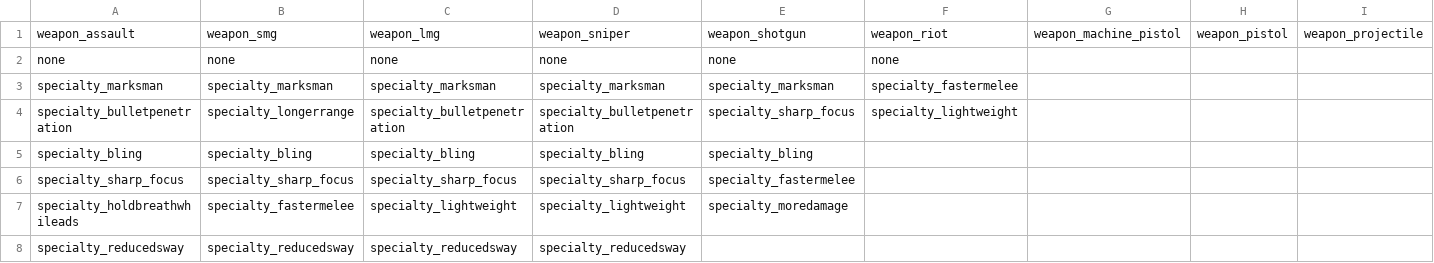
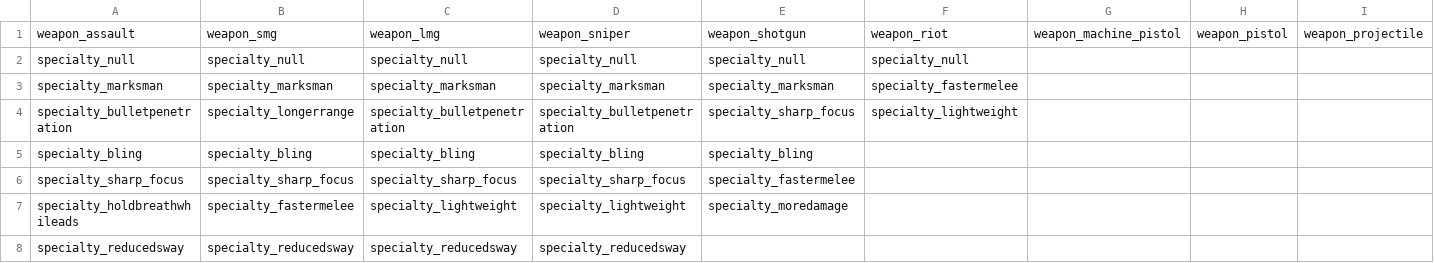
Before and after one commit to LastDemon99/IW5_ClassReplace, a CSV file: Data/WeaponsBuff.csv, drawn as a sheet.

Commit message:
Update WeaponsBuff.csv

```diff
--- a/Data/WeaponsBuff.csv
+++ b/Data/WeaponsBuff.csv
@@ -1,3 +1,3 @@
 weapon_assault,weapon_smg,weapon_lmg,weapon_sniper,weapon_shotgun,weapon_riot,weapon_machine_pistol,weapon_pistol,weapon_projectile
-none,none,none,none,none,none,,,
+specialty_null,specialty_null,specialty_null,specialty_null,specialty_null,specialty_null,,,
 specialty_marksman,specialty_marksman,specialty_marksman,specialty_marksman,specialty_marksman,specialty_fastermelee,,,
```
